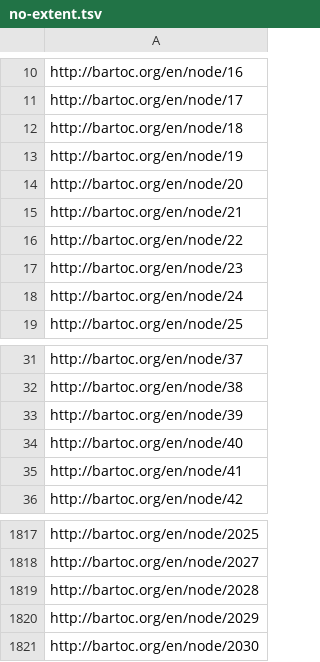
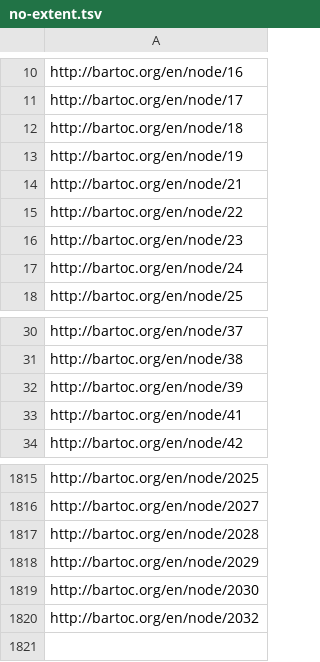
Before and after one commit to gbv/bartoc-dumps, a TSV file: reports/no-extent.tsv, drawn as a sheet; only a part is shown, gaps mark what is left out; removed rows and columns are numbered as before the commit, all else as after; the diff names each change by its address in the sheet, - before the commit and + after, or states it on an @@ line.

```diff
--- a/reports/no-extent.tsv
+++ b/reports/no-extent.tsv
-row 14: http://bartoc.org/en/node/20
-row 34: http://bartoc.org/en/node/40
+row 1820: http://bartoc.org/en/node/2032
```
Also changed, not shown: reports/labels.tsv, reports/languages.tsv, 5 other files.
